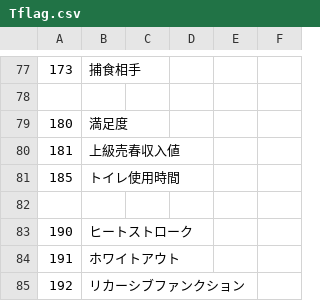
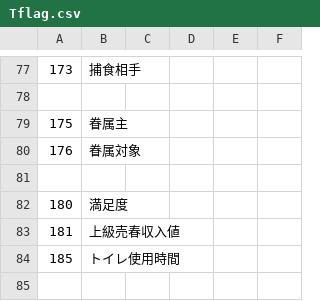
Before and after one commit to CatQOh/eraOrigin, a CSV file: CSV/Tflag.csv, drawn as a sheet; only a part is shown, gaps mark what is left out; the shorter side is filled out with more unchanged rows; the diff names each change by its address in the sheet, - before the commit and + after, or states it on an @@ line.

```diff
--- a/CSV/Tflag.csv
+++ b/CSV/Tflag.csv
+row 79: 175 | 眷属主
+row 80: 176 | 眷属対象
+row 81: (empty)
```
Also changed, not shown: CSV/GameBase.csv, CSV/Global.csv, 39 other files.
